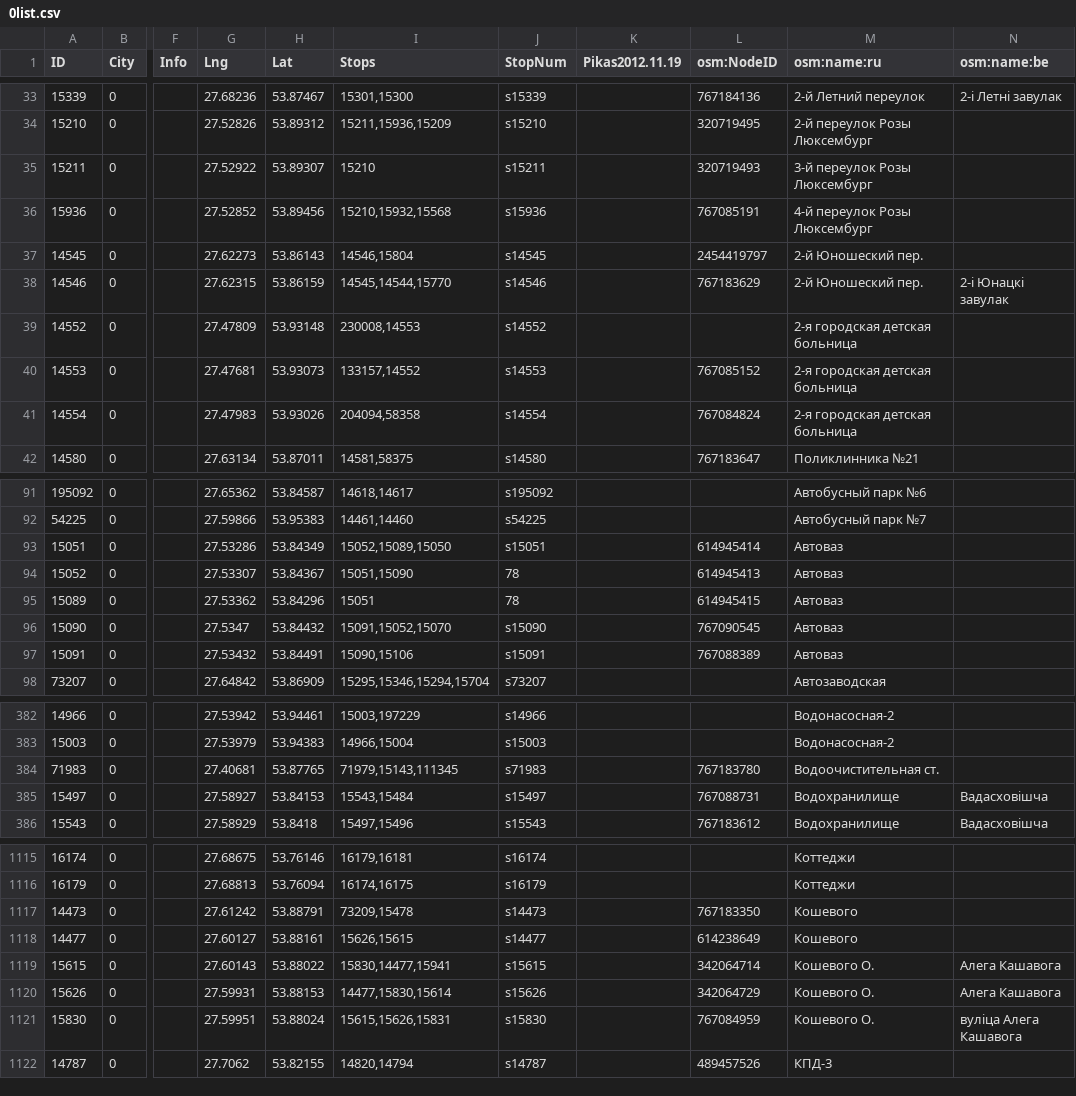
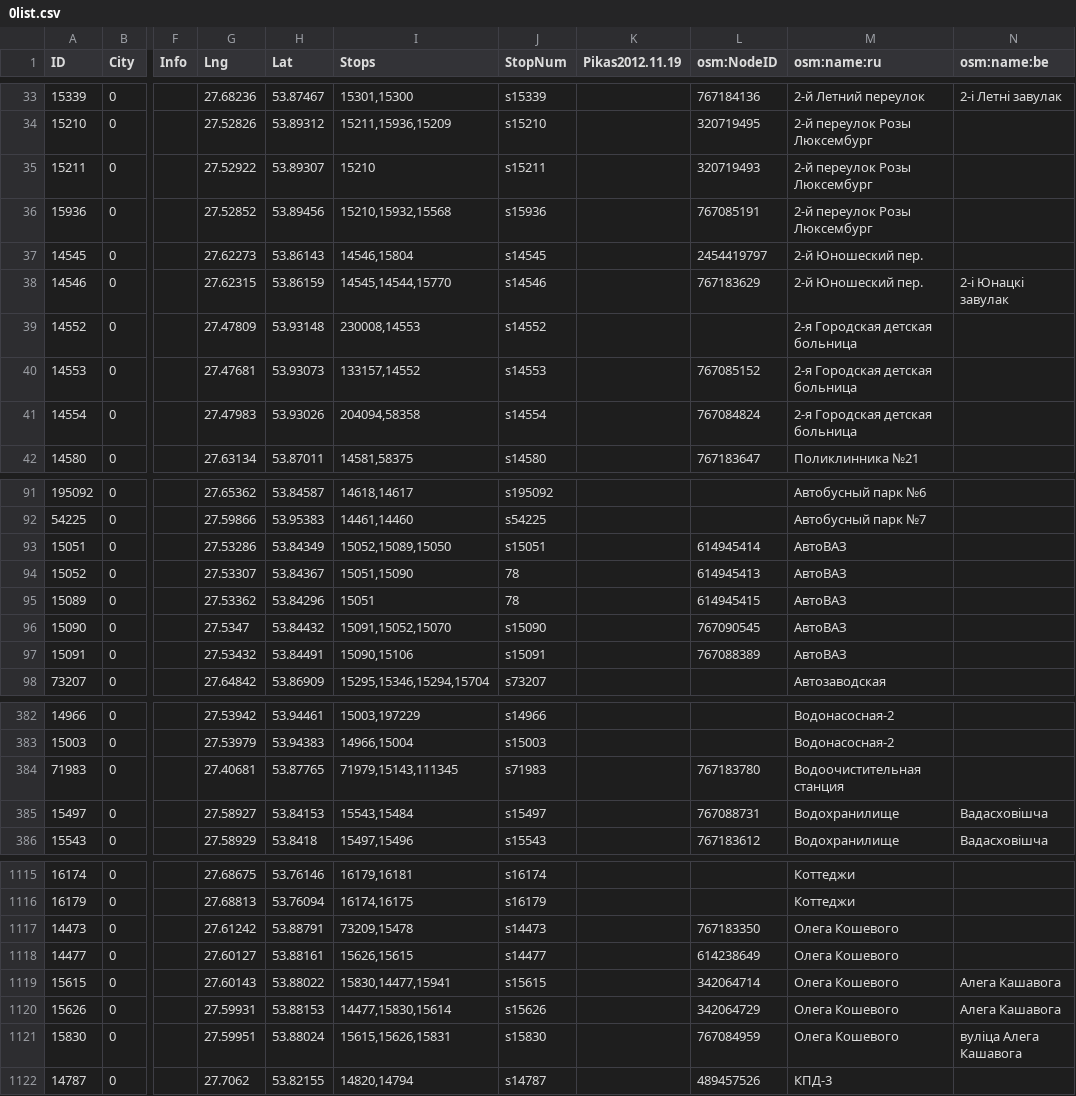
Before and after one commit to OsmBelarus/Databases, a CSV file: Minsktrans/0list.csv, drawn as a sheet; only a part is shown, gaps mark what is left out; the diff covers the shown part only; the diff names each change by its address in the sheet, - before the commit and + after, or states it on an @@ line.

Commit message:
Выпраўленьні расейскамоўных назваў прыпынкаў

```diff
--- a/Minsktrans/0list.csv
+++ b/Minsktrans/0list.csv
-M35 (osm:name:ru): 3-й переулок Розы Люксембург
+M35 (osm:name:ru): 2-й переулок Розы Люксембург
-M36 (osm:name:ru): 4-й переулок Розы Люксембург
+M36 (osm:name:ru): 2-й переулок Розы Люксембург
-M39:M41 (osm:name:ru): 2-я городская детская больница
+M39:M41 (osm:name:ru): 2-я Городская детская больница
-M93:M97 (osm:name:ru): Автоваз
+M93:M97 (osm:name:ru): АвтоВАЗ
-M384 (osm:name:ru): Водоочистительная ст.
+M384 (osm:name:ru): Водоочистительная станция
-M1117:M1118 (osm:name:ru): Кошевого
+M1117:M1118 (osm:name:ru): Олега Кошевого
-M1119:M1121 (osm:name:ru): Кошевого О.
+M1119:M1121 (osm:name:ru): Олега Кошевого
```
Also changed, not shown: 41 edited cells elsewhere in this file.
